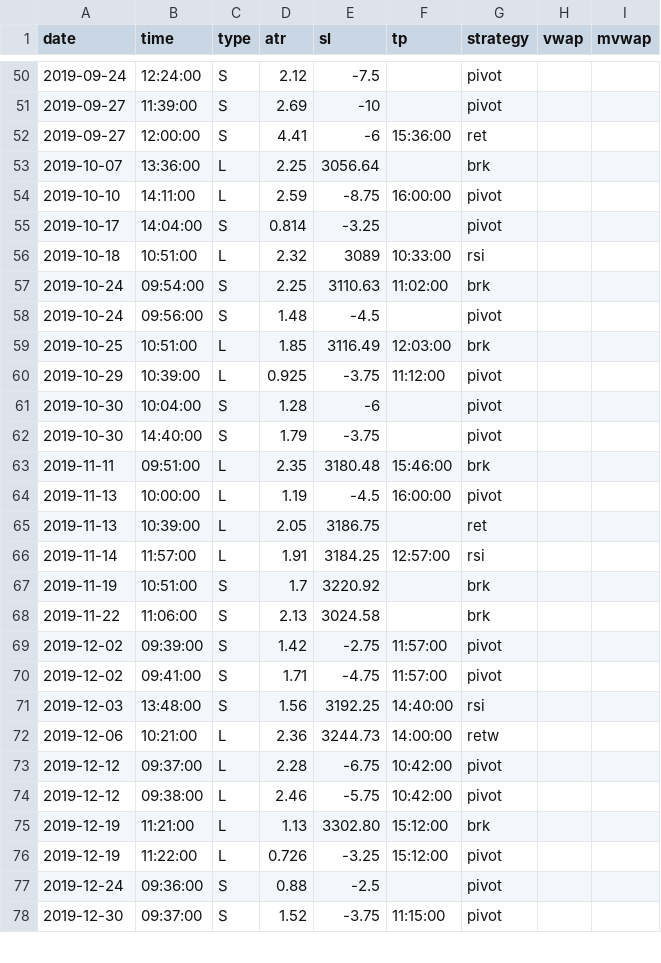
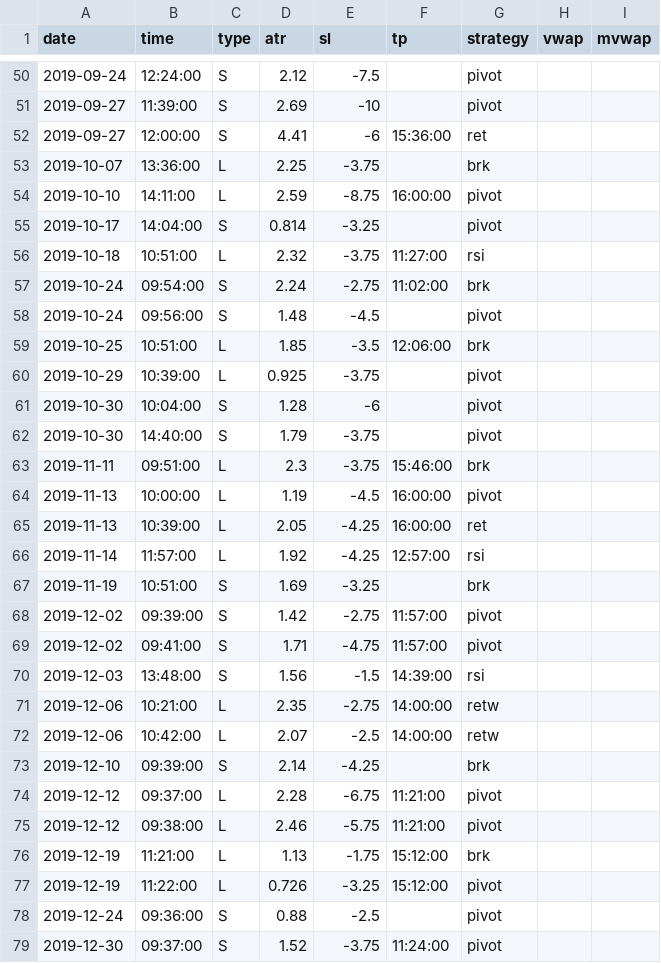
Before and after one commit to eriksolg/strategy_backtester, a CSV file: positions.csv, drawn as a sheet; only a part is shown, gaps mark what is left out; the diff covers the shown part only.

```diff
--- a/positions.csv
+++ b/positions.csv
@@ -52,27 +52,28 @@ date,time,type,atr,sl,tp,strategy,vwap,mvwap
 2019-09-27,12:00:00,S,4.41,-6,15:36:00,ret
-2019-10-07,13:36:00,L,2.25,3056.64,,brk
+2019-10-07,13:36:00,L,2.25,-3.75,,brk
 2019-10-10,14:11:00,L,2.59,-8.75,16:00:00,pivot
 2019-10-17,14:04:00,S,0.814,-3.25,,pivot
-2019-10-18,10:51:00,L,2.32,3089,10:33:00,rsi
-2019-10-24,09:54:00,S,2.25,3110.63,11:02:00,brk
+2019-10-18,10:51:00,L,2.32,-3.75,11:27:00,rsi
+2019-10-24,09:54:00,S,2.24,-2.75,11:02:00,brk
 2019-10-24,09:56:00,S,1.48,-4.5,,pivot
-2019-10-25,10:51:00,L,1.85,3116.49,12:03:00,brk
-2019-10-29,10:39:00,L,0.925,-3.75,11:12:00,pivot
+2019-10-25,10:51:00,L,1.85,-3.5,12:06:00,brk
+2019-10-29,10:39:00,L,0.925,-3.75,,pivot
 2019-10-30,10:04:00,S,1.28,-6,,pivot
 2019-10-30,14:40:00,S,1.79,-3.75,,pivot
-2019-11-11,09:51:00,L,2.35,3180.48,15:46:00,brk
+2019-11-11,09:51:00,L,2.3,-3.75,15:46:00,brk
 2019-11-13,10:00:00,L,1.19,-4.5,16:00:00,pivot
-2019-11-13,10:39:00,L,2.05,3186.75,,ret
-2019-11-14,11:57:00,L,1.91,3184.25,12:57:00,rsi
-2019-11-19,10:51:00,S,1.7,3220.92,,brk
-2019-11-22,11:06:00,S,2.13,3024.58,,brk
+2019-11-13,10:39:00,L,2.05,-4.25,16:00:00,ret
+2019-11-14,11:57:00,L,1.92,-4.25,12:57:00,rsi
+2019-11-19,10:51:00,S,1.69,-3.25,,brk
 2019-12-02,09:39:00,S,1.42,-2.75,11:57:00,pivot
 2019-12-02,09:41:00,S,1.71,-4.75,11:57:00,pivot
-2019-12-03,13:48:00,S,1.56,3192.25,14:40:00,rsi
-2019-12-06,10:21:00,L,2.36,3244.73,14:00:00,retw
-2019-12-12,09:37:00,L,2.28,-6.75,10:42:00,pivot
-2019-12-12,09:38:00,L,2.46,-5.75,10:42:00,pivot
-2019-12-19,11:21:00,L,1.13,3302.80,15:12:00,brk
+2019-12-03,13:48:00,S,1.56,-1.5,14:39:00,rsi
+2019-12-06,10:21:00,L,2.35,-2.75,14:00:00,retw
+2019-12-06,10:42:00,L,2.07,-2.5,14:00:00,retw
+2019-12-10,09:39:00,S,2.14,-4.25,,brk
+2019-12-12,09:37:00,L,2.28,-6.75,11:21:00,pivot
+2019-12-12,09:38:00,L,2.46,-5.75,11:21:00,pivot
+2019-12-19,11:21:00,L,1.13,-1.75,15:12:00,brk
 2019-12-19,11:22:00,L,0.726,-3.25,15:12:00,pivot
 2019-12-24,09:36:00,S,0.88,-2.5,,pivot
-2019-12-30,09:37:00,S,1.52,-3.75,11:15:00,pivot
+2019-12-30,09:37:00,S,1.52,-3.75,11:24:00,pivot
```
Also changed, not shown: 1 added row and 1 edited cell elsewhere in this file, 1 other file.
